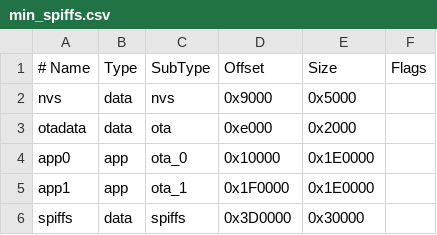
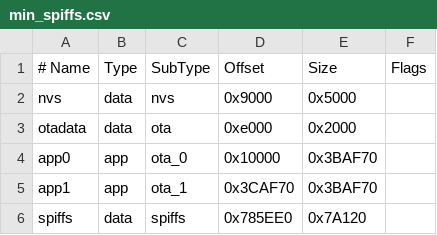
Before and after one commit to Kikkiu17/ESP32Lawnmower, a CSV file: min_spiffs.csv, drawn as a sheet.

```diff
--- a/min_spiffs.csv
+++ b/min_spiffs.csv
@@ -3,4 +3,4 @@ nvs,      data, nvs,     0x9000,  0x5000,
 otadata,  data, ota,     0xe000,  0x2000,
-app0,     app,  ota_0,   0x10000, 0x1E0000,
-app1,     app,  ota_1,   0x1F0000,0x1E0000,
-spiffs,   data, spiffs,  0x3D0000,0x30000,
+app0,     app,  ota_0,   0x10000, 0x3BAF70,
+app1,     app,  ota_1,   0x3CAF70,0x3BAF70,
+spiffs,   data, spiffs,  0x785EE0,0x7A120,
```
Also changed, not shown: 32 other files.
